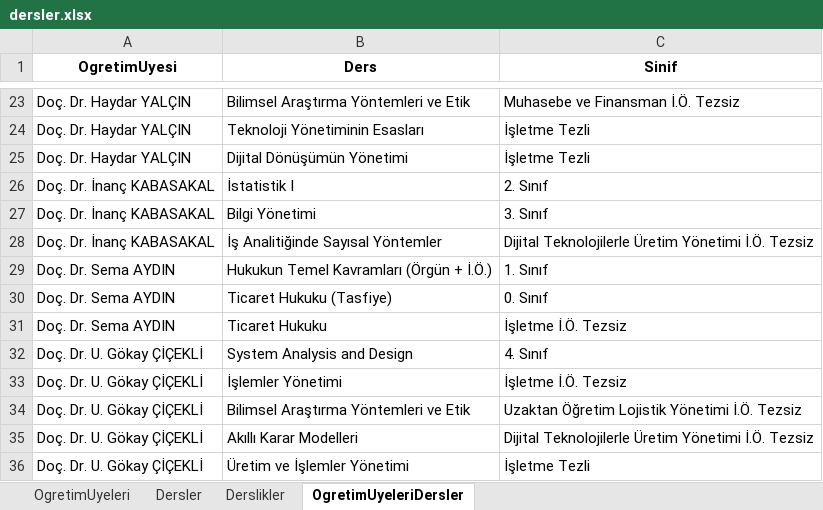
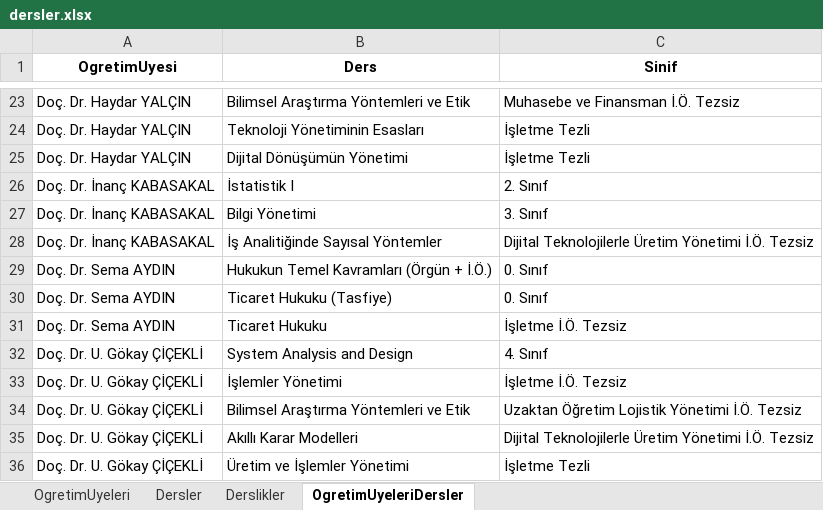
Before and after one commit to hydrylcn/ders_program, an Excel workbook: dersler.xlsx, sheet OgretimUyeleriDersler, drawn as a sheet; only a part is shown, gaps mark what is left out; values as stored, in another font and other column widths than the file's, no borders; the diff names each change by its address in the sheet, - before the commit and + after, or states it on an @@ line.

```diff
--- a/dersler.xlsx (sheet OgretimUyeleriDersler)
+++ b/dersler.xlsx (sheet OgretimUyeleriDersler)
-C29 (Sinif): 1. Sınıf
+C29 (Sinif): 0. Sınıf
```
Also changed, not shown: isletme_ders_programi.xlsx, 5 other files.
